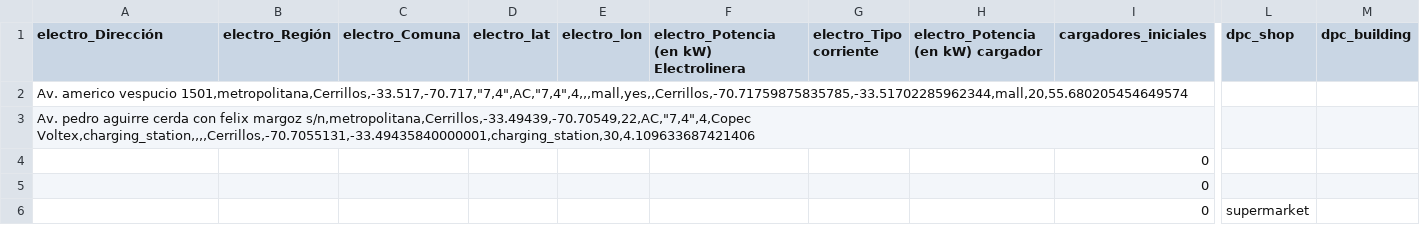
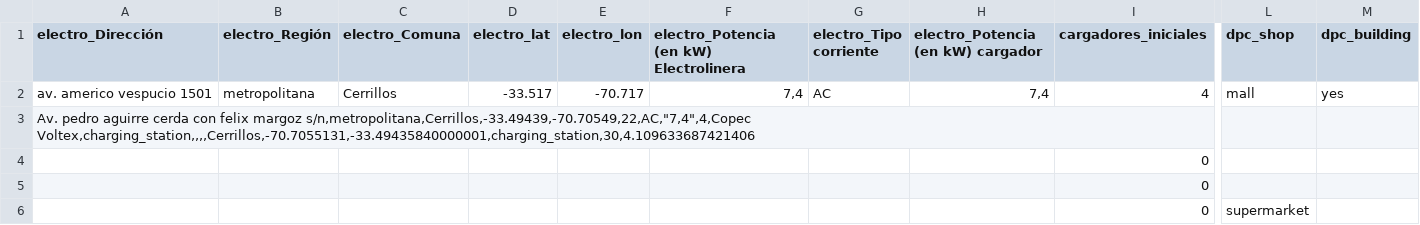
Before and after one commit to llkyssu/Optimizacion-2025-G37, a CSV file: combinado_epc_dpc_por_comuna/cerrillos_combinado.csv, drawn as a sheet; only a part is shown, gaps mark what is left out; removed rows and columns are numbered as before the commit, all else as after; rows hold the shown columns only; the diff names each change by its address in the sheet, - before the commit and + after, or states it on an @@ line.

Commit message:
Update cerrillos_combinado.csv

```diff
--- a/combinado_epc_dpc_por_comuna/cerrillos_combinado.csv
+++ b/combinado_epc_dpc_por_comuna/cerrillos_combinado.csv
-row 2: Av. americo vespucio 1501,metropolitana,Cerrillos,-33.517,-70.717,"7,4",AC,"7,4",4,,,mall,yes,,Cerrillos,-70.71759875835785,-33.51702285962344,mall,20,55.680205454649574
+row 2: av. americo vespucio 1501 | metropolitana | Cerrillos | -33.517 | -70.717 | 7,4 | AC | 7,4 | 4 | mall | yes
```
